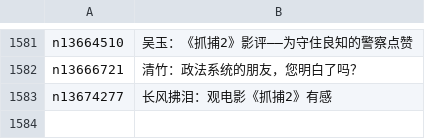
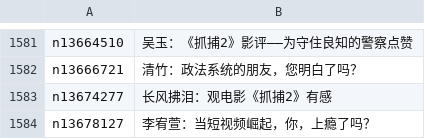
Before and after one commit to easy2view/epoch-comment, a CSV file: indexes/nsc1035.csv, drawn as a sheet; only a part is shown, gaps mark what is left out.

```diff
--- a/indexes/nsc1035.csv
+++ b/indexes/nsc1035.csv
@@ -1583 +1583,2 @@ n13666721,清竹：政法系统的朋友，您明白了吗？
 n13674277,长风拂泪：观电影《抓捕2》有感
+n13678127,李宥萱：当短视频崛起，你，上瘾了吗？
```
Also changed, not shown: indexes/nsc1025.csv, indexes/nsc993.csv, 17 other files.
